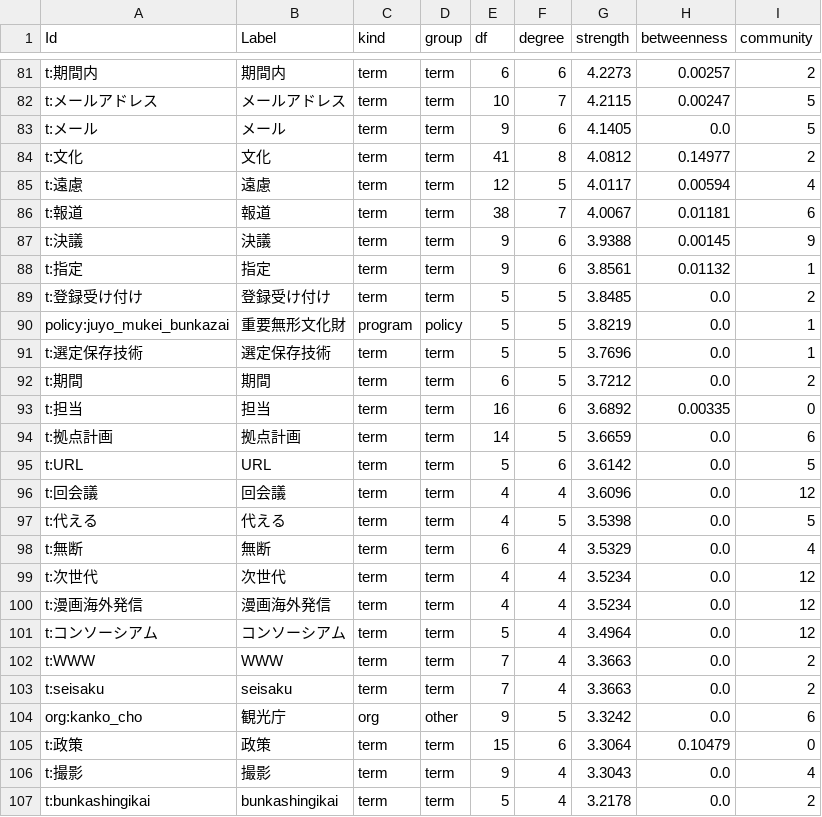
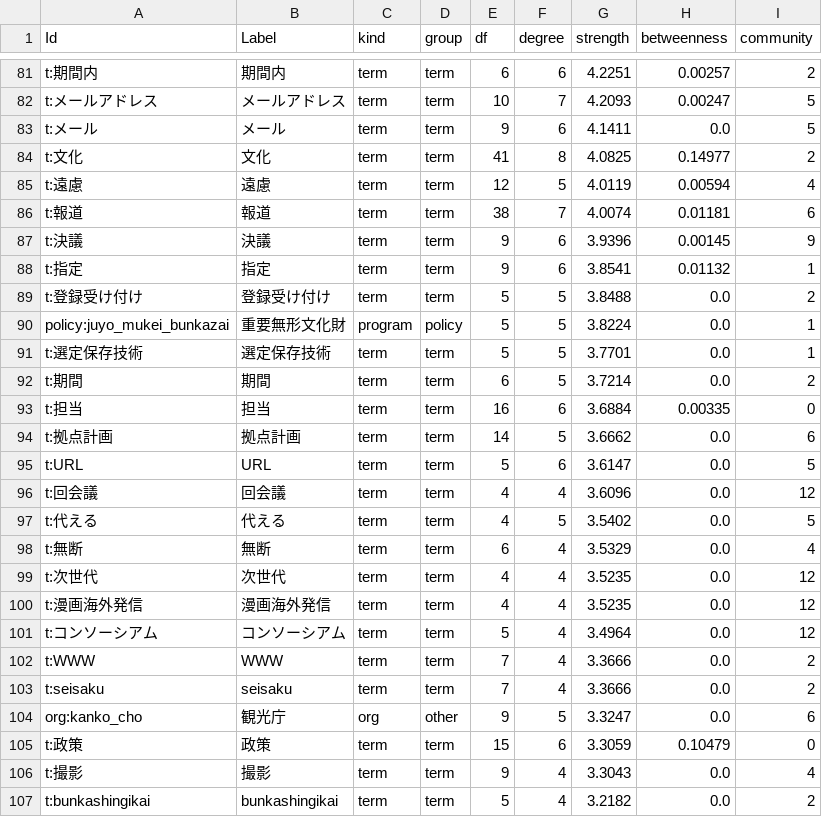
Before and after one commit to popy48771-collab/network, a CSV file: out/nodes.csv, drawn as a sheet; only a part is shown, gaps mark what is left out; the diff covers the shown part only; the diff names each change by its address in the sheet, - before the commit and + after, or states it on an @@ line.

```diff
--- a/out/nodes.csv
+++ b/out/nodes.csv
-G81 (strength): 4.2273
+G81 (strength): 4.2251
-G82 (strength): 4.2115
+G82 (strength): 4.2093
-G83 (strength): 4.1405
+G83 (strength): 4.1411
-G84 (strength): 4.0812
+G84 (strength): 4.0825
-G85 (strength): 4.0117
+G85 (strength): 4.0119
-G86 (strength): 4.0067
+G86 (strength): 4.0074
-G87 (strength): 3.9388
+G87 (strength): 3.9396
-G88 (strength): 3.8561
+G88 (strength): 3.8541
-G89 (strength): 3.8485
+G89 (strength): 3.8488
-G90 (strength): 3.8219
+G90 (strength): 3.8224
-G91 (strength): 3.7696
+G91 (strength): 3.7701
-G92 (strength): 3.7212
+G92 (strength): 3.7214
-G93 (strength): 3.6892
+G93 (strength): 3.6884
-G94 (strength): 3.6659
+G94 (strength): 3.6662
-G95 (strength): 3.6142
+G95 (strength): 3.6147
-G97 (strength): 3.5398
+G97 (strength): 3.5402
-G99:G100 (strength): 3.5234
+G99:G100 (strength): 3.5235
-G102:G103 (strength): 3.3663
+G102:G103 (strength): 3.3666
-G104 (strength): 3.3242
+G104 (strength): 3.3247
-G105 (strength): 3.3064
+G105 (strength): 3.3059
-G107 (strength): 3.2178
+G107 (strength): 3.2182
```
Also changed, not shown: 177 edited cells elsewhere in this file, out/articles.csv, out/edges.csv, 7 other files.
